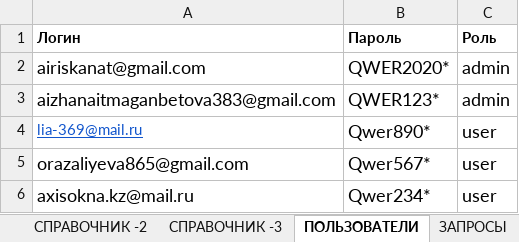
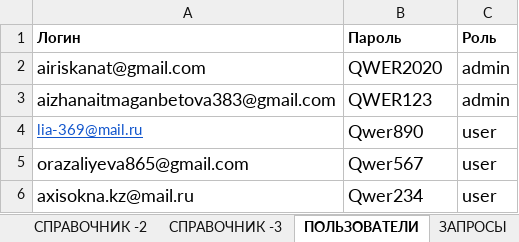
Before and after one commit to airiskanat-cloud/Axisappweb, an Excel workbook: axis_pro_gf.xlsx, sheet ПОЛЬЗОВАТЕЛИ, drawn as a sheet; values as stored, in another font and other column widths than the file's, no borders; the diff names each change by its address in the sheet, - before the commit and + after, or states it on an @@ line.

Commit message:
Update: axis_pro_gf.xlsx (saved changes)

```diff
--- a/axis_pro_gf.xlsx (sheet ПОЛЬЗОВАТЕЛИ)
+++ b/axis_pro_gf.xlsx (sheet ПОЛЬЗОВАТЕЛИ)
-B2 (Пароль): QWER2020*
+B2 (Пароль): QWER2020
-B3 (Пароль): QWER123*
+B3 (Пароль): QWER123
-B4 (Пароль): Qwer890*
+B4 (Пароль): Qwer890
-B5 (Пароль): Qwer567*
+B5 (Пароль): Qwer567
-B6 (Пароль): Qwer234*
+B6 (Пароль): Qwer234
```
